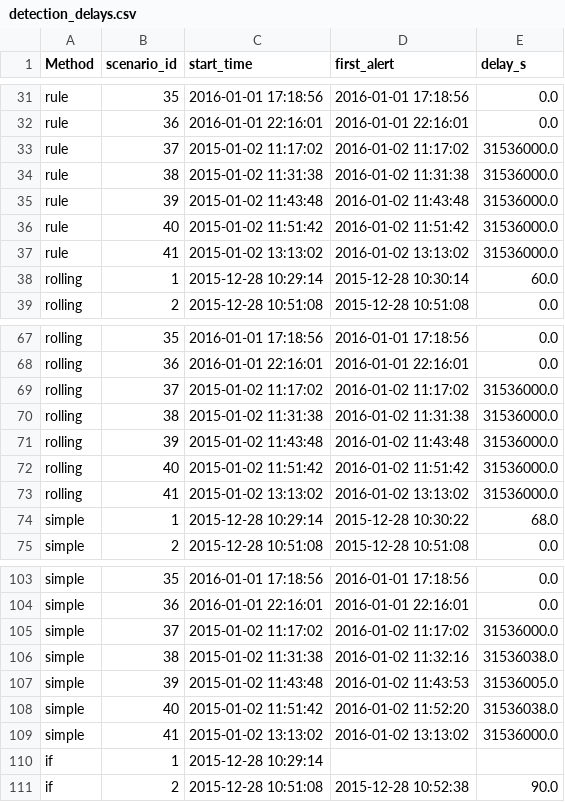
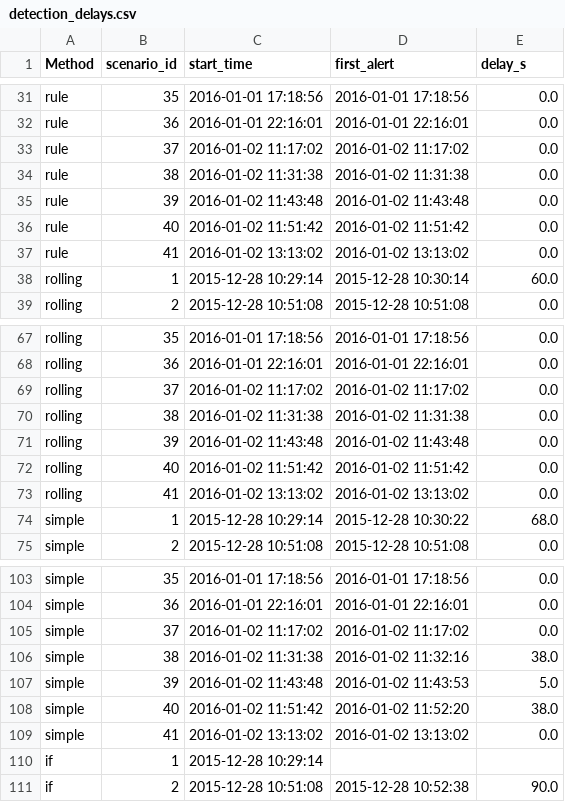
Before and after one commit to Thomasayanfeoluwa/multivariate-telemetry-anomaly-detection, a CSV file: nb09_artifacts/detection_delays.csv, drawn as a sheet; only a part is shown, gaps mark what is left out; the diff covers the shown part only.

Commit message:
checkpoint(data): update project files

```diff
--- a/nb09_artifacts/detection_delays.csv
+++ b/nb09_artifacts/detection_delays.csv
@@ -32,7 +32,7 @@ rule,35,2016-01-01 17:18:56,2016-01-01 17:18:56,0.0
 rule,36,2016-01-01 22:16:01,2016-01-01 22:16:01,0.0
-rule,37,2015-01-02 11:17:02,2016-01-02 11:17:02,31536000.0
-rule,38,2015-01-02 11:31:38,2016-01-02 11:31:38,31536000.0
-rule,39,2015-01-02 11:43:48,2016-01-02 11:43:48,31536000.0
-rule,40,2015-01-02 11:51:42,2016-01-02 11:51:42,31536000.0
-rule,41,2015-01-02 13:13:02,2016-01-02 13:13:02,31536000.0
+rule,37,2016-01-02 11:17:02,2016-01-02 11:17:02,0.0
+rule,38,2016-01-02 11:31:38,2016-01-02 11:31:38,0.0
+rule,39,2016-01-02 11:43:48,2016-01-02 11:43:48,0.0
+rule,40,2016-01-02 11:51:42,2016-01-02 11:51:42,0.0
+rule,41,2016-01-02 13:13:02,2016-01-02 13:13:02,0.0
 rolling,1,2015-12-28 10:29:14,2015-12-28 10:30:14,60.0
@@ -68,7 +68,7 @@ rolling,35,2016-01-01 17:18:56,2016-01-01 17:18:56,0.0
 rolling,36,2016-01-01 22:16:01,2016-01-01 22:16:01,0.0
-rolling,37,2015-01-02 11:17:02,2016-01-02 11:17:02,31536000.0
-rolling,38,2015-01-02 11:31:38,2016-01-02 11:31:38,31536000.0
-rolling,39,2015-01-02 11:43:48,2016-01-02 11:43:48,31536000.0
-rolling,40,2015-01-02 11:51:42,2016-01-02 11:51:42,31536000.0
-rolling,41,2015-01-02 13:13:02,2016-01-02 13:13:02,31536000.0
+rolling,37,2016-01-02 11:17:02,2016-01-02 11:17:02,0.0
+rolling,38,2016-01-02 11:31:38,2016-01-02 11:31:38,0.0
+rolling,39,2016-01-02 11:43:48,2016-01-02 11:43:48,0.0
+rolling,40,2016-01-02 11:51:42,2016-01-02 11:51:42,0.0
+rolling,41,2016-01-02 13:13:02,2016-01-02 13:13:02,0.0
 simple,1,2015-12-28 10:29:14,2015-12-28 10:30:22,68.0
@@ -104,7 +104,7 @@ simple,35,2016-01-01 17:18:56,2016-01-01 17:18:56,0.0
 simple,36,2016-01-01 22:16:01,2016-01-01 22:16:01,0.0
-simple,37,2015-01-02 11:17:02,2016-01-02 11:17:02,31536000.0
-simple,38,2015-01-02 11:31:38,2016-01-02 11:32:16,31536038.0
-simple,39,2015-01-02 11:43:48,2016-01-02 11:43:53,31536005.0
-simple,40,2015-01-02 11:51:42,2016-01-02 11:52:20,31536038.0
-simple,41,2015-01-02 13:13:02,2016-01-02 13:13:02,31536000.0
+simple,37,2016-01-02 11:17:02,2016-01-02 11:17:02,0.0
+simple,38,2016-01-02 11:31:38,2016-01-02 11:32:16,38.0
+simple,39,2016-01-02 11:43:48,2016-01-02 11:43:53,5.0
+simple,40,2016-01-02 11:51:42,2016-01-02 11:52:20,38.0
+simple,41,2016-01-02 13:13:02,2016-01-02 13:13:02,0.0
 if,1,2015-12-28 10:29:14,,
```
Also changed, not shown: 55 edited cells elsewhere in this file, nb09_artifacts/detection_delay_summary.csv, 1 other file.
